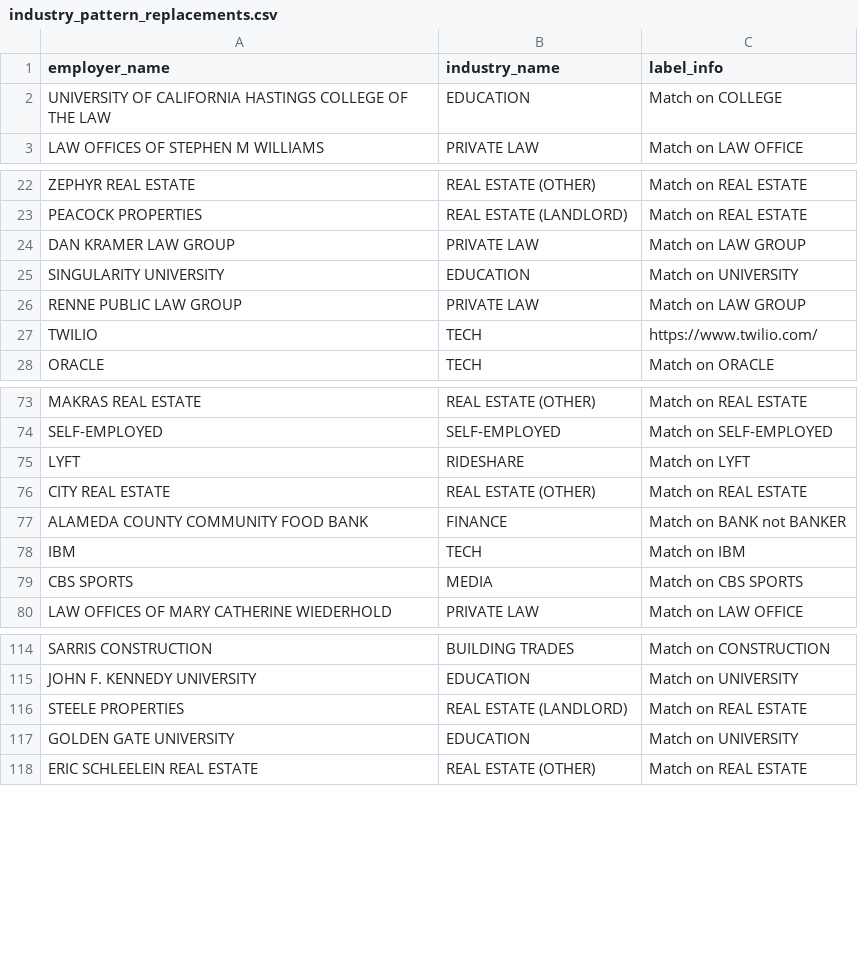
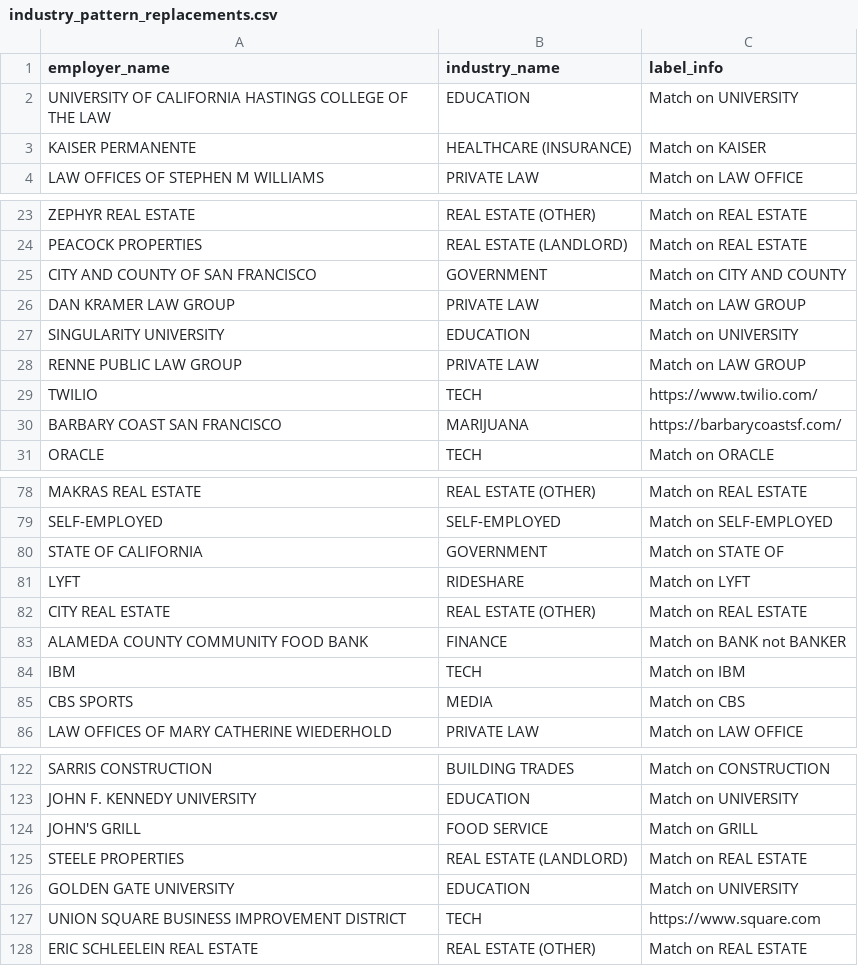
Before and after one commit to mpancia/san-francisco-ethics-d5, a CSV file: data/industry_pattern_replacements.csv, drawn as a sheet; only a part is shown, gaps mark what is left out; the diff covers the shown part only.

```diff
--- a/data/industry_pattern_replacements.csv
+++ b/data/industry_pattern_replacements.csv
@@ -1,3 +1,4 @@
 employer_name,industry_name,label_info
-UNIVERSITY OF CALIFORNIA HASTINGS COLLEGE OF THE LAW,EDUCATION,Match on COLLEGE
+UNIVERSITY OF CALIFORNIA HASTINGS COLLEGE OF THE LAW,EDUCATION,Match on UNIVERSITY
+KAISER PERMANENTE,HEALTHCARE (INSURANCE),Match on KAISER
 LAW OFFICES OF STEPHEN M WILLIAMS,PRIVATE LAW,Match on LAW OFFICE
@@ -23,2 +24,3 @@ ZEPHYR REAL ESTATE,REAL ESTATE (OTHER),Match on REAL ESTATE
 PEACOCK PROPERTIES,REAL ESTATE (LANDLORD),Match on REAL ESTATE
+CITY AND COUNTY OF SAN FRANCISCO,GOVERNMENT,Match on CITY AND COUNTY
 DAN KRAMER LAW GROUP,PRIVATE LAW,Match on LAW GROUP
@@ -27,2 +29,3 @@ RENNE PUBLIC LAW GROUP,PRIVATE LAW,Match on LAW GROUP
 TWILIO,TECH,https://www.twilio.com/
+BARBARY COAST SAN FRANCISCO,MARIJUANA,https://barbarycoastsf.com/
 ORACLE,TECH,Match on ORACLE
@@ -74,2 +79,3 @@ MAKRAS REAL ESTATE,REAL ESTATE (OTHER),Match on REAL ESTATE
 SELF-EMPLOYED,SELF-EMPLOYED,Match on SELF-EMPLOYED
+STATE OF CALIFORNIA,GOVERNMENT,Match on STATE OF
 LYFT,RIDESHARE,Match on LYFT
@@ -78,3 +84,3 @@ ALAMEDA COUNTY COMMUNITY FOOD BANK,FINANCE,Match on BANK not BANKER
 IBM,TECH,Match on IBM
-CBS SPORTS,MEDIA,Match on CBS SPORTS
+CBS SPORTS,MEDIA,Match on CBS
 LAW OFFICES OF MARY CATHERINE WIEDERHOLD,PRIVATE LAW,Match on LAW OFFICE
@@ -115,4 +123,6 @@ SARRIS CONSTRUCTION,BUILDING TRADES,Match on CONSTRUCTION
 JOHN F. KENNEDY UNIVERSITY,EDUCATION,Match on UNIVERSITY
+JOHN'S GRILL,FOOD SERVICE,Match on GRILL
 STEELE PROPERTIES,REAL ESTATE (LANDLORD),Match on REAL ESTATE
 GOLDEN GATE UNIVERSITY,EDUCATION,Match on UNIVERSITY
+UNION SQUARE BUSINESS IMPROVEMENT DISTRICT,TECH,https://www.square.com
 ERIC SCHLEELEIN REAL ESTATE,REAL ESTATE (OTHER),Match on REAL ESTATE
```
Also changed, not shown: 4 added rows and 2 edited cells elsewhere in this file, data/employer_pattern_replacements.csv, data/employer_replacements.csv, 5 other files.
